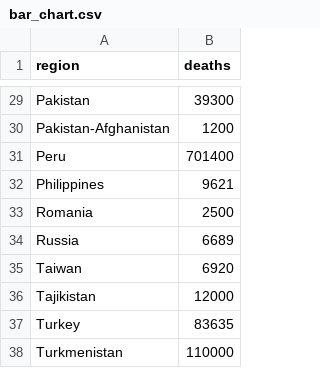
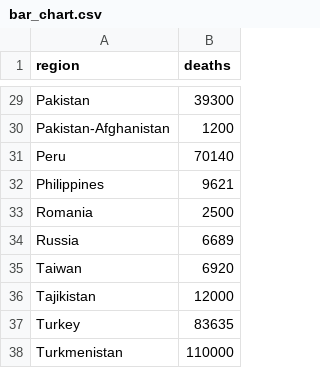
Before and after one commit to gstevanella/final_project, a CSV file: data/bar_chart.csv, drawn as a sheet; only a part is shown, gaps mark what is left out.

```diff
--- a/data/bar_chart.csv
+++ b/data/bar_chart.csv
@@ -30,3 +30,3 @@ Pakistan,39300,
 Pakistan-Afghanistan,1200,
-Peru,701400,
+Peru,70140,
 Philippines,9621,
```
Also changed, not shown: 16 other files.
